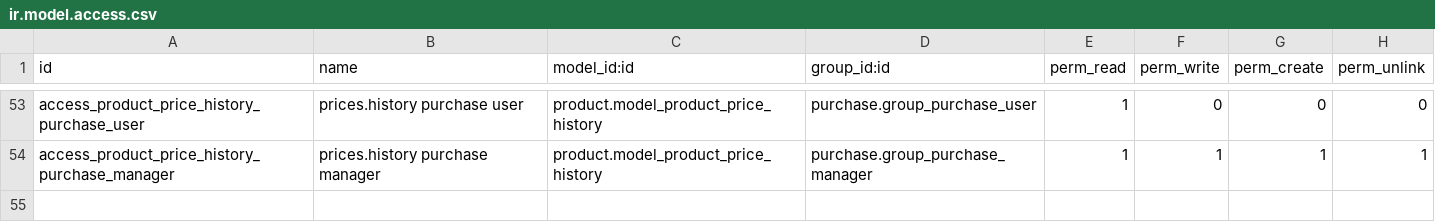
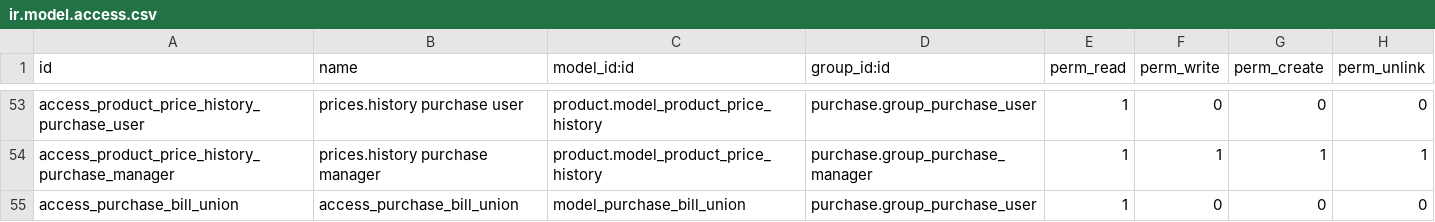
Before and after one commit to cogitoweb/OCB, a CSV file: addons/purchase/security/ir.model.access.csv, drawn as a sheet; only a part is shown, gaps mark what is left out.

Commit message:
[IMP] account: new way of auto-completion of vendor bills/credit notes
This adds the possibilty to select another account.invoice object in a vendor bill or credit note, to automatically copy its lines.

When the purchase app is installed, the same field can be used for auto-completion and users can choose between vendor bills or purchase orders (preferably PO)

Co-authored-by: dat@openerp.com

```diff
--- a/addons/purchase/security/ir.model.access.csv
+++ b/addons/purchase/security/ir.model.access.csv
@@ -54 +54,2 @@ access_product_price_history_purchase_user,prices.history purchase user,product.
 access_product_price_history_purchase_manager,prices.history purchase manager,product.model_product_price_history,purchase.group_purchase_manager,1,1,1,1
+access_purchase_bill_union,access_purchase_bill_union,model_purchase_bill_union,purchase.group_purchase_user,1,0,0,0
```
Also changed, not shown: 7 other files.
